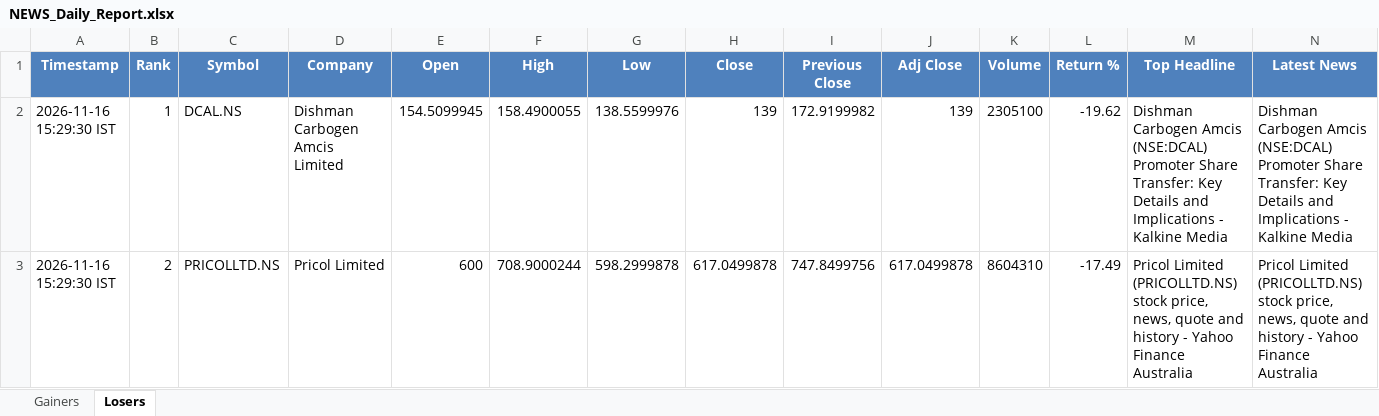
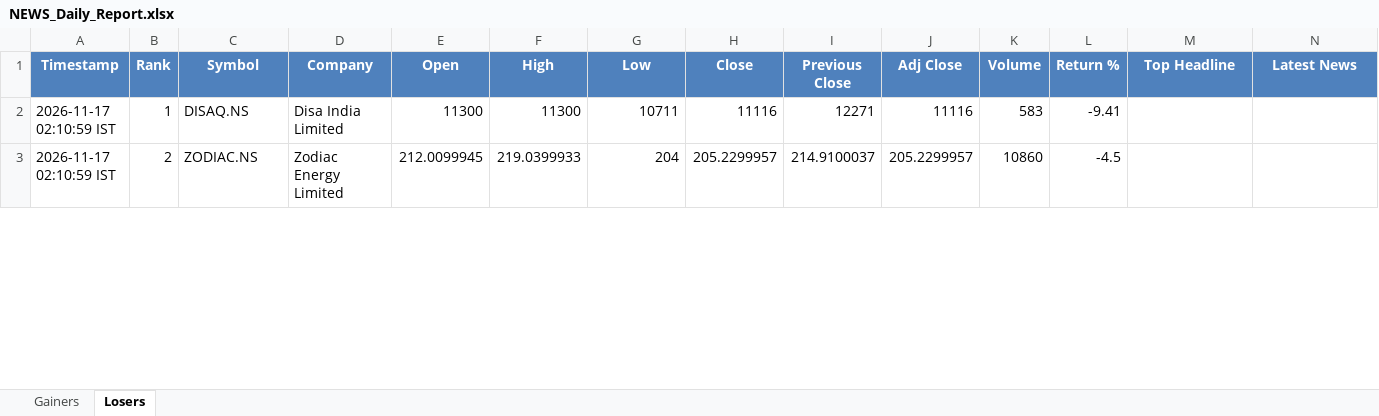
Before and after one commit to PavanSaiNekkala/News_Dividend_Fetcher, an Excel workbook: NEWS_Daily_Report/output/latest/NEWS_Daily_Report.xlsx, sheet Losers, drawn as a sheet; only a part is shown; values as stored, in another font and other column widths than the file's, no borders; the diff covers the shown part only; the diff names each change by its address in the sheet, - before the commit and + after, or states it on an @@ line.

```diff
--- a/NEWS_Daily_Report/output/latest/NEWS_Daily_Report.xlsx (sheet Losers)
+++ b/NEWS_Daily_Report/output/latest/NEWS_Daily_Report.xlsx (sheet Losers)
-A2:A3 (Timestamp): 2026-11-16 15:29:30 IST
+A2:A3 (Timestamp): 2026-11-17 02:10:59 IST
-C2 (Symbol): DCAL.NS
+C2 (Symbol): DISAQ.NS
-D2 (Company): Dishman Carbogen Amcis Limited
+D2 (Company): Disa India Limited
-E2 (Open): 154.5099945
+E2 (Open): 11300
-F2 (High): 158.4900055
+F2 (High): 11300
-G2 (Low): 138.5599976
+G2 (Low): 10711
-H2 (Close): 139
+H2 (Close): 11116
-I2 (Previous Close): 172.9199982
+I2 (Previous Close): 12271
-J2 (Adj Close): 139
+J2 (Adj Close): 11116
-K2 (Volume): 2305100
+K2 (Volume): 583
-L2 (Return %): -19.62
+L2 (Return %): -9.41
-M2 (Top Headline): Dishman Carbogen Amcis (NSE:DCAL) Promoter Share Transfer: Key Details and Implications - Kalkine Media
+M2 (Top Headline): (empty)
-N2 (Latest News): Dishman Carbogen Amcis (NSE:DCAL) Promoter Share Transfer: Key Details and Implications - Kalkine Media
+N2 (Latest News): (empty)
-C3 (Symbol): PRICOLLTD.NS
+C3 (Symbol): ZODIAC.NS
-D3 (Company): Pricol Limited
+D3 (Company): Zodiac Energy Limited
-E3 (Open): 600
+E3 (Open): 212.0099945
-F3 (High): 708.9000244
+F3 (High): 219.0399933
-G3 (Low): 598.2999878
+G3 (Low): 204
-H3 (Close): 617.0499878
+H3 (Close): 205.2299957
-I3 (Previous Close): 747.8499756
+I3 (Previous Close): 214.9100037
-J3 (Adj Close): 617.0499878
+J3 (Adj Close): 205.2299957
-K3 (Volume): 8604310
+K3 (Volume): 10860
-L3 (Return %): -17.49
+L3 (Return %): -4.5
-M3 (Top Headline): Pricol Limited (PRICOLLTD.NS) stock price, news, quote and history - Yahoo Finance Australia
+M3 (Top Headline): (empty)
-N3 (Latest News): Pricol Limited (PRICOLLTD.NS) stock price, news, quote and history - Yahoo Finance Australia
+N3 (Latest News): (empty)
```
Also changed, not shown: 273 edited cells elsewhere in this sheet, sheet Gainers, NEWS_Daily_Report/output/history/NEWS_Daily_Report_History.xlsx.
